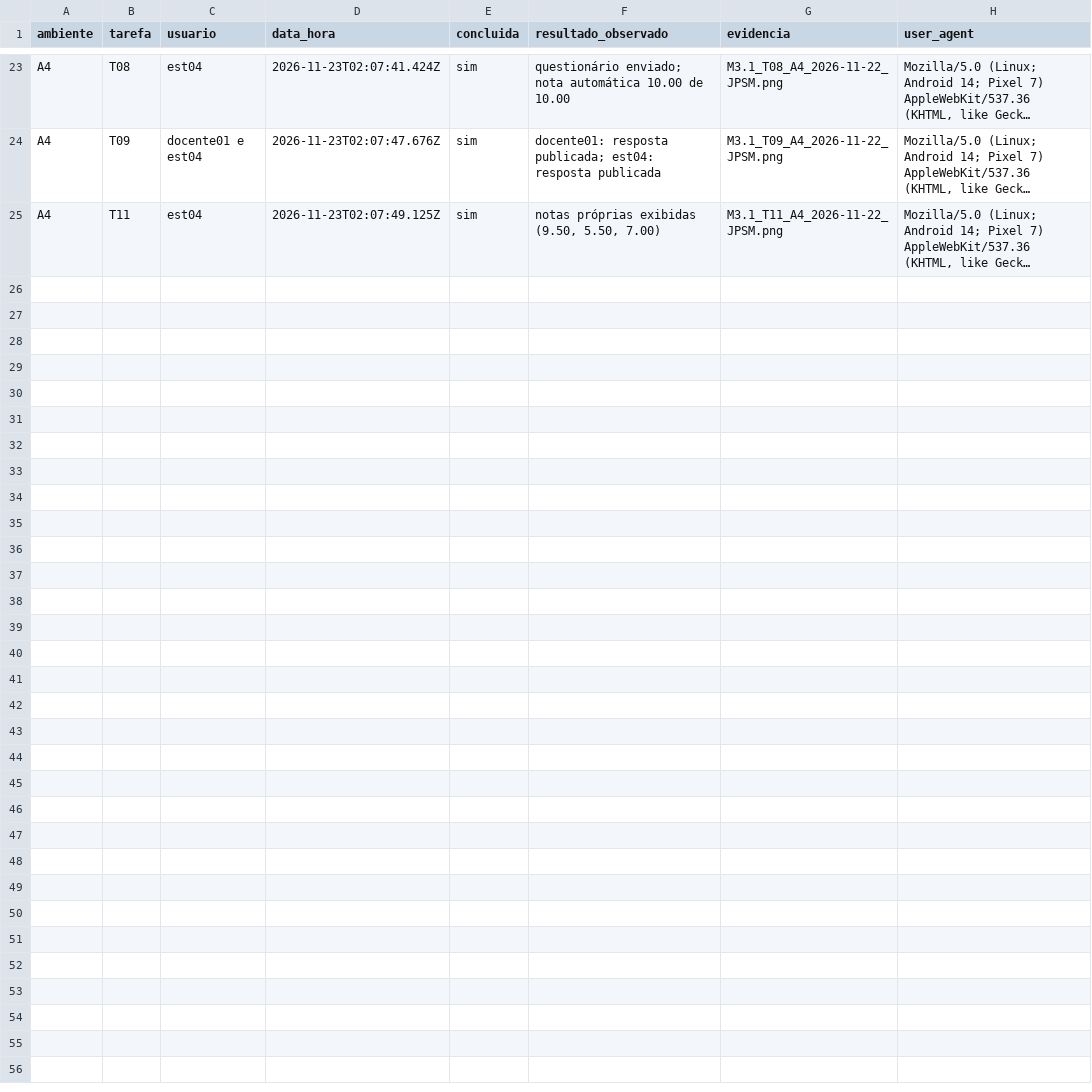
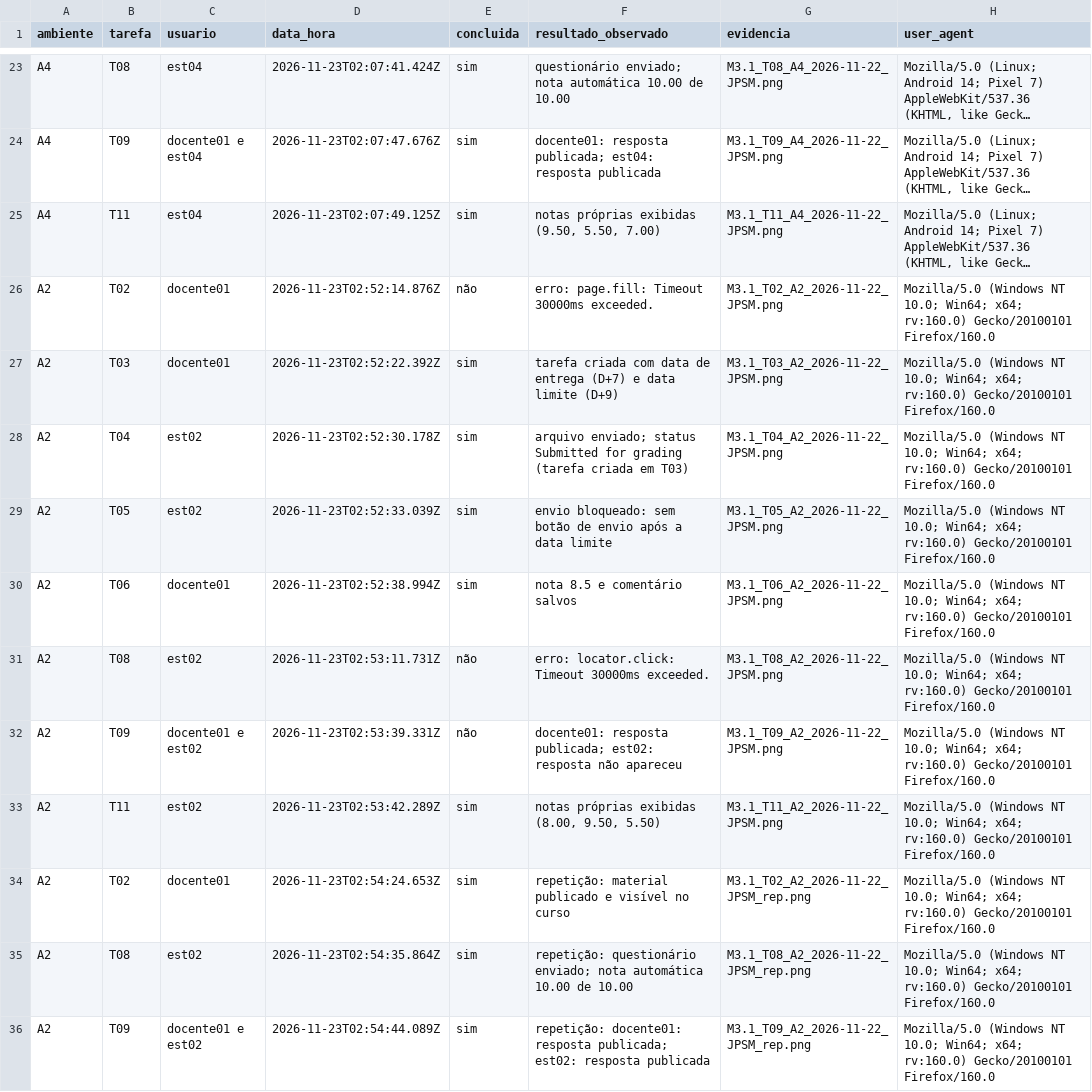
Before and after one commit to FCTE-Qualidade-de-Software-1/2026-2_T01_MARLYN_WESCOFF, a CSV file: dados/avaliacao/M3.1/execucoes.csv, drawn as a sheet; only a part is shown, gaps mark what is left out; long unchanged cells end in …; the diff names each change by its address in the sheet, - before the commit and + after, or states it on an @@ line.

```diff
--- a/dados/avaliacao/M3.1/execucoes.csv
+++ b/dados/avaliacao/M3.1/execucoes.csv
+row 26: A2 | T02 | docente01 | 2026-11-23T02:52:14.876Z | não | erro: page.fill: Timeout 30000ms exceeded. | M3.1_T02_A2_2026-11-22_JPSM.png | Mozilla/5.0 (Windows NT 10.0; Win64; x64; rv:160.0) Gecko/20100101 Firefox/160.0
+row 27: A2 | T03 | docente01 | 2026-11-23T02:52:22.392Z | sim | tarefa criada com data de entrega (D+7) e data limite (D+9) | M3.1_T03_A2_2026-11-22_JPSM.png | Mozilla/5.0 (Windows NT 10.0; Win64; x64; rv:160.0) Gecko/20100101 Firefox/160.0
+row 28: A2 | T04 | est02 | 2026-11-23T02:52:30.178Z | sim | arquivo enviado; status Submitted for grading (tarefa criada em T03) | M3.1_T04_A2_2026-11-22_JPSM.png | Mozilla/5.0 (Windows NT 10.0; Win64; x64; rv:160.0) Gecko/20100101 Firefox/160.0
+row 29: A2 | T05 | est02 | 2026-11-23T02:52:33.039Z | sim | envio bloqueado: sem botão de envio após a data limite | M3.1_T05_A2_2026-11-22_JPSM.png | Mozilla/5.0 (Windows NT 10.0; Win64; x64; rv:160.0) Gecko/20100101 Firefox/160.0
+row 30: A2 | T06 | docente01 | 2026-11-23T02:52:38.994Z | sim | nota 8.5 e comentário salvos | M3.1_T06_A2_2026-11-22_JPSM.png | Mozilla/5.0 (Windows NT 10.0; Win64; x64; rv:160.0) Gecko/20100101 Firefox/160.0
+row 31: A2 | T08 | est02 | 2026-11-23T02:53:11.731Z | não | erro: locator.click: Timeout 30000ms exceeded. | M3.1_T08_A2_2026-11-22_JPSM.png | Mozilla/5.0 (Windows NT 10.0; Win64; x64; rv:160.0) Gecko/20100101 Firefox/160.0
+row 32: A2 | T09 | docente01 e est02 | 2026-11-23T02:53:39.331Z | não | docente01: resposta publicada; est02: resposta não apareceu | M3.1_T09_A2_2026-11-22_JPSM.png | Mozilla/5.0 (Windows NT 10.0; Win64; x64; rv:160.0) Gecko/20100101 Firefox/160.0
+row 33: A2 | T11 | est02 | 2026-11-23T02:53:42.289Z | sim | notas próprias exibidas (8.00, 9.50, 5.50) | M3.1_T11_A2_2026-11-22_JPSM.png | Mozilla/5.0 (Windows NT 10.0; Win64; x64; rv:160.0) Gecko/20100101 Firefox/160.0
+row 34: A2 | T02 | docente01 | 2026-11-23T02:54:24.653Z | sim | repetição: material publicado e visível no curso | M3.1_T02_A2_2026-11-22_JPSM_rep.png | Mozilla/5.0 (Windows NT 10.0; Win64; x64; rv:160.0) Gecko/20100101 Firefox/160.0
+row 35: A2 | T08 | est02 | 2026-11-23T02:54:35.864Z | sim | repetição: questionário enviado; nota automática 10.00 de 10.00 | M3.1_T08_A2_2026-11-22_JPSM_rep.png | Mozilla/5.0 (Windows NT 10.0; Win64; x64; rv:160.0) Gecko/20100101 Firefox/160.0
+row 36: A2 | T09 | docente01 e est02 | 2026-11-23T02:54:44.089Z | sim | repetição: docente01: resposta publicada; est02: resposta publicada | M3.1_T09_A2_2026-11-22_JPSM_rep.png | Mozilla/5.0 (Windows NT 10.0; Win64; x64; rv:160.0) Gecko/20100101 Firefox/160.0
```
Also changed, not shown: dados/avaliacao/M3.1/ambientes.csv, dados/avaliacao/calculos.csv, 15 other files.
